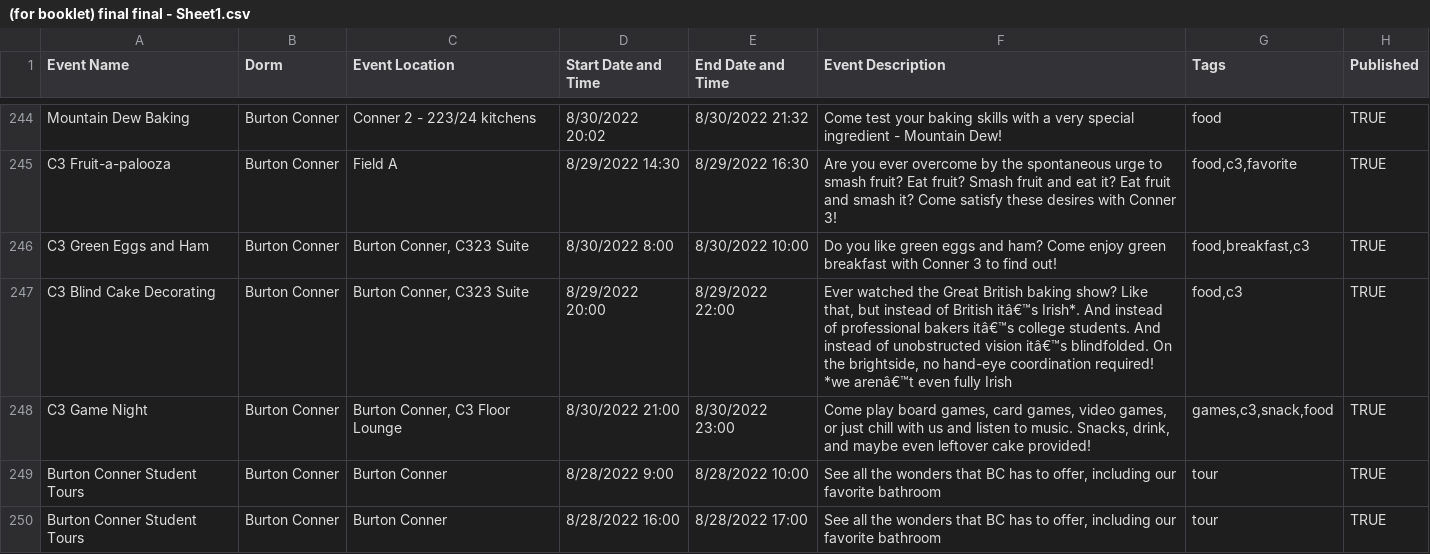
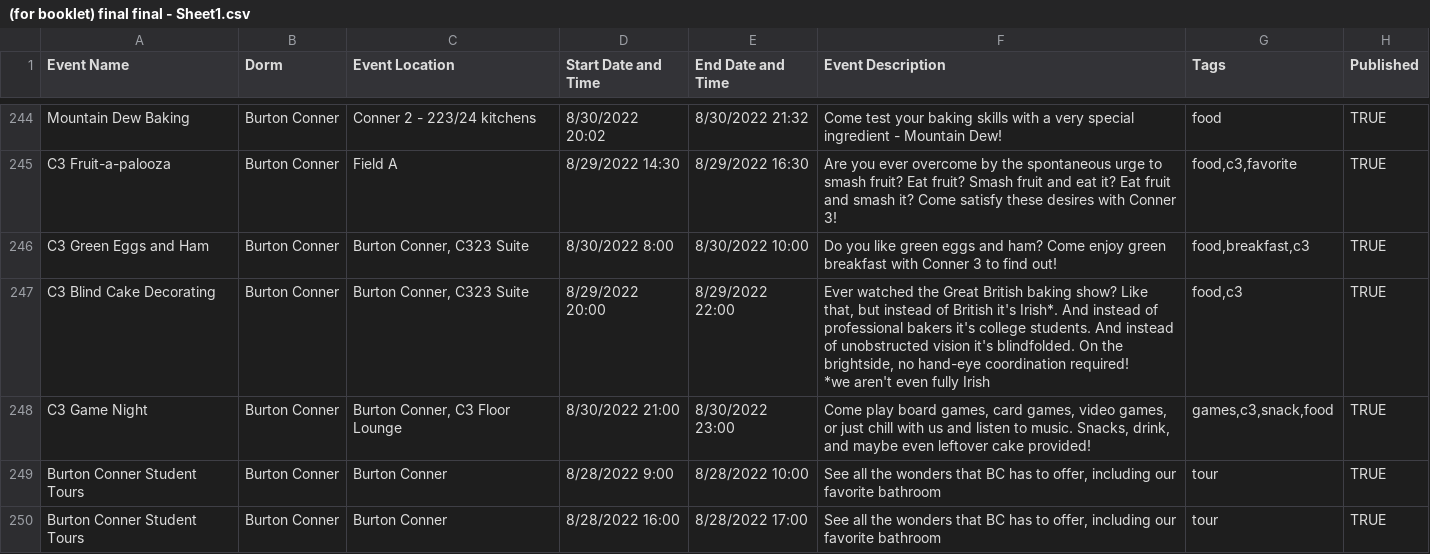
Before and after one commit to mit-dormcon/t-rex, a CSV file: events/(for booklet) final final - Sheet1.csv, drawn as a sheet; only a part is shown, gaps mark what is left out; the diff covers the shown part only.

```diff
--- a/events/(for booklet) final final - Sheet1.csv
+++ b/events/(for booklet) final final - Sheet1.csv
@@ -258,4 +258,4 @@ C3 Fruit-a-palooza,Burton Conner,Field A,8/29/2022 14:30,8/29/2022 16:30,Are you
 C3 Green Eggs and Ham,Burton Conner,"Burton Conner, C323 Suite",8/30/2022 8:00,8/30/2022 10:00,Do you like green eggs and ham? Come enjoy green breakfast with Conner 3 to find out! ,"food,breakfast,c3",TRUE,,,,,,,,,,,,,,,
-C3 Blind Cake Decorating,Burton Conner,"Burton Conner, C323 Suite",8/29/2022 20:00,8/29/2022 22:00,"Ever watched the Great British baking show? Like that, but instead of British itâ€™s Irish*. And instead of professional bakers itâ€™s college students. And instead of unobstructed vision itâ€™s blindfolded. On the brightside, no hand-eye coordination required!
-*we arenâ€™t even fully Irish","food,c3",TRUE,,,,,,,,,,,,,,,
+C3 Blind Cake Decorating,Burton Conner,"Burton Conner, C323 Suite",8/29/2022 20:00,8/29/2022 22:00,"Ever watched the Great British baking show? Like that, but instead of British it's Irish*. And instead of professional bakers it's college students. And instead of unobstructed vision it's blindfolded. On the brightside, no hand-eye coordination required!
+*we aren't even fully Irish","food,c3",TRUE,,,,,,,,,,,,,,,
 C3 Game Night,Burton Conner,"Burton Conner, C3 Floor Lounge",8/30/2022 21:00,8/30/2022 23:00,"Come play board games, card games, video games, or just chill with us and listen to music. Snacks, drink, and maybe even leftover cake provided!","games,c3,snack,food",TRUE,,,,,,,,,,,,,,,
```
Also changed, not shown: 7 edited cells elsewhere in this file.
